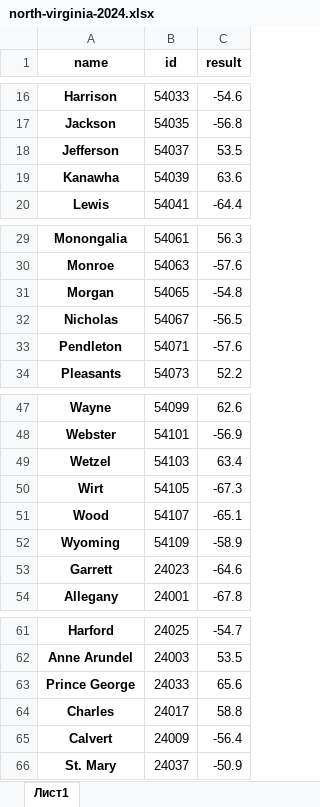
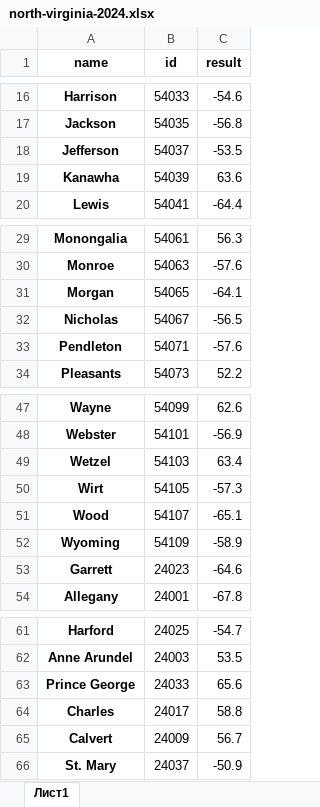
Before and after one commit to Sibdroid/blue-montana, an Excel workbook: north-virginia-2024.xlsx, sheet Лист1, drawn as a sheet; only a part is shown, gaps mark what is left out; values as stored, in another font and other column widths than the file's, no borders; the diff names each change by its address in the sheet, - before the commit and + after, or states it on an @@ line.

```diff
--- a/north-virginia-2024.xlsx (sheet Лист1)
+++ b/north-virginia-2024.xlsx (sheet Лист1)
-C18 (result): 53.5
+C18 (result): -53.5
-C31 (result): -54.8
+C31 (result): -64.1
-C50 (result): -67.3
+C50 (result): -57.3
-C65 (result): -56.4
+C65 (result): 56.7
```
Also changed, not shown: cities-test.xlsx, 2 other files.
